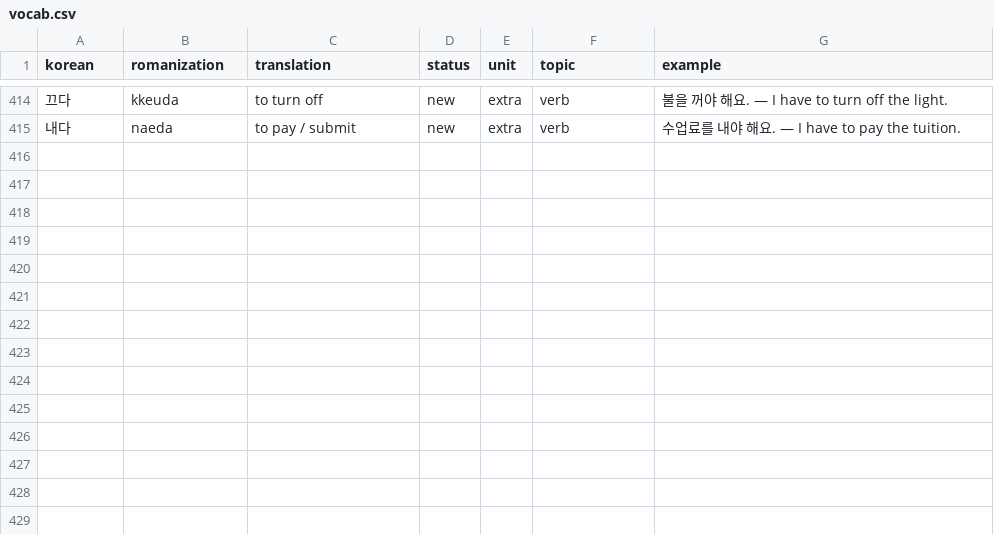
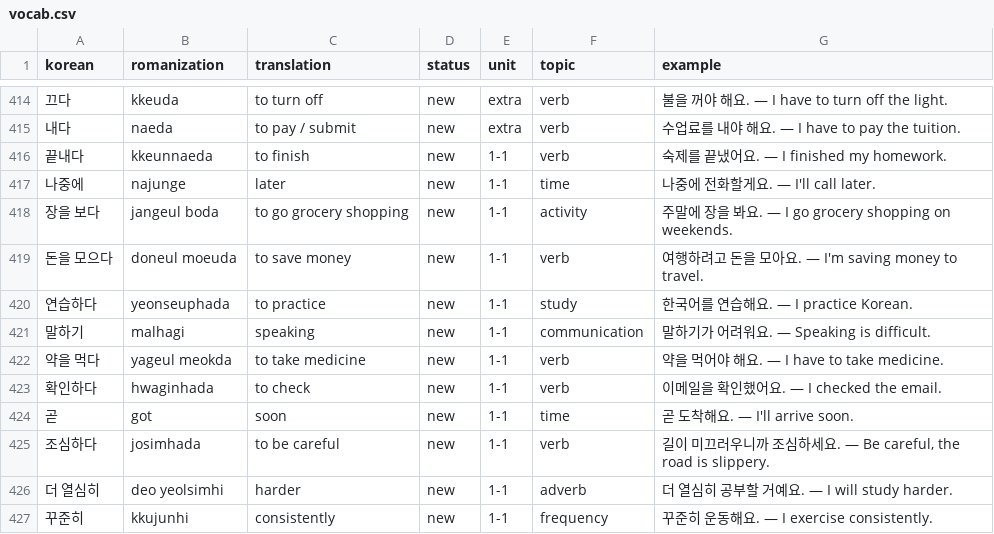
Before and after one commit to Koreaby2026/korean, a CSV file: vocab.csv, drawn as a sheet; only a part is shown, gaps mark what is left out; the diff names each change by its address in the sheet, - before the commit and + after, or states it on an @@ line.

```diff
--- a/vocab.csv
+++ b/vocab.csv
+row 416: 끝내다 | kkeunnaeda | to finish | new | 1-1 | verb | 숙제를 끝냈어요. — I finished my homework.
+row 417: 나중에 | najunge | later | new | 1-1 | time | 나중에 전화할게요. — I'll call later.
+row 418: 장을 보다 | jangeul boda | to go grocery shopping | new | 1-1 | activity | 주말에 장을 봐요. — I go grocery shopping on weekends.
+row 419: 돈을 모으다 | doneul moeuda | to save money | new | 1-1 | verb | 여행하려고 돈을 모아요. — I'm saving money to travel.
+row 420: 연습하다 | yeonseuphada | to practice | new | 1-1 | study | 한국어를 연습해요. — I practice Korean.
+row 421: 말하기 | malhagi | speaking | new | 1-1 | communication | 말하기가 어려워요. — Speaking is difficult.
+row 422: 약을 먹다 | yageul meokda | to take medicine | new | 1-1 | verb | 약을 먹어야 해요. — I have to take medicine.
+row 423: 확인하다 | hwaginhada | to check | new | 1-1 | verb | 이메일을 확인했어요. — I checked the email.
+row 424: 곧 | got | soon | new | 1-1 | time | 곧 도착해요. — I'll arrive soon.
+row 425: 조심하다 | josimhada | to be careful | new | 1-1 | verb | 길이 미끄러우니까 조심하세요. — Be careful, the road is slippery.
+row 426: 더 열심히 | deo yeolsimhi | harder | new | 1-1 | adverb | 더 열심히 공부할 거예요. — I will study harder.
+row 427: 꾸준히 | kkujunhi | consistently | new | 1-1 | frequency | 꾸준히 운동해요. — I exercise consistently.
```
Also changed, not shown: 3 other files.
